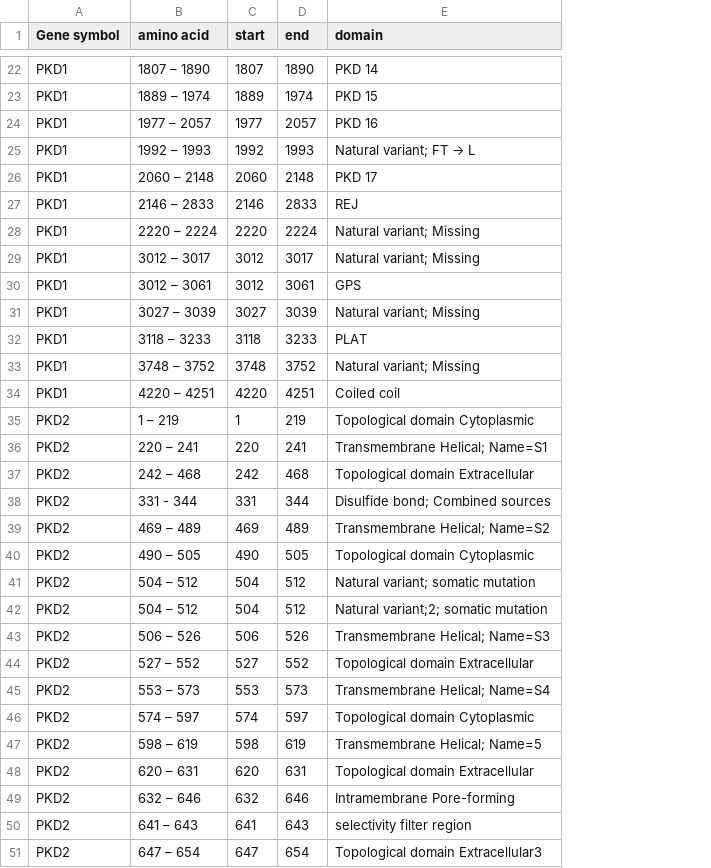
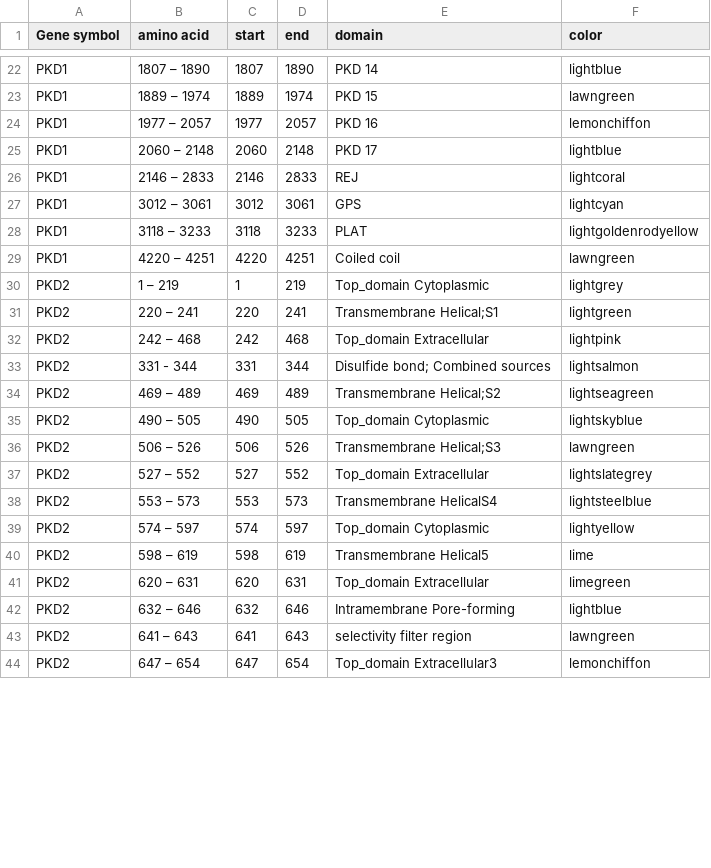
Before and after one commit to tkmamidi/DITTO-PKD, a CSV file: data/PKD_domains.csv, drawn as a sheet; only a part is shown, gaps mark what is left out; removed rows and columns are numbered as before the commit, all else as after; the diff covers the shown part only; the diff names each change by its address in the sheet, - before the commit and + after, or states it on an @@ line.

Commit message:
adding domain colors and names

```diff
--- a/data/PKD_domains.csv
+++ b/data/PKD_domains.csv
+column F (color), rows 22-44: lightblue | lawngreen | lemonchiffon | lightblue | lightcoral | lightcyan | lightgoldenrodyellow | lawngreen | lightgrey | lightgreen | lightpink | lightsalmon | lightseagreen | lightskyblue | lawngreen | lightslategrey | lightsteelblue | lightyellow | lime | limegreen | lightblue | lawngreen | lemonchiffon
-row 25: PKD1 | 1992 – 1993 | 1992 | 1993 | Natural variant; FT → L
-row 28: PKD1 | 2220 – 2224 | 2220 | 2224 | Natural variant; Missing
-row 29: PKD1 | 3012 – 3017 | 3012 | 3017 | Natural variant; Missing
-row 31: PKD1 | 3027 – 3039 | 3027 | 3039 | Natural variant; Missing
-row 33: PKD1 | 3748 – 3752 | 3748 | 3752 | Natural variant; Missing
-E30 (domain): Topological domain Cytoplasmic
+E30 (domain): Top_domain Cytoplasmic
-E31 (domain): Transmembrane Helical; Name=S1
+E31 (domain): Transmembrane Helical;S1
-E32 (domain): Topological domain Extracellular
+E32 (domain): Top_domain Extracellular
-E34 (domain): Transmembrane Helical; Name=S2
+E34 (domain): Transmembrane Helical;S2
-E35 (domain): Topological domain Cytoplasmic
+E35 (domain): Top_domain Cytoplasmic
-row 41: PKD2 | 504 – 512 | 504 | 512 | Natural variant; somatic mutation
-row 42: PKD2 | 504 – 512 | 504 | 512 | Natural variant;2; somatic mutation
-E36 (domain): Transmembrane Helical; Name=S3
+E36 (domain): Transmembrane Helical;S3
-E37 (domain): Topological domain Extracellular
+E37 (domain): Top_domain Extracellular
-E38 (domain): Transmembrane Helical; Name=S4
+E38 (domain): Transmembrane HelicalS4
-E39 (domain): Topological domain Cytoplasmic
+E39 (domain): Top_domain Cytoplasmic
-E40 (domain): Transmembrane Helical; Name=5
+E40 (domain): Transmembrane Helical5
-E41 (domain): Topological domain Extracellular
+E41 (domain): Top_domain Extracellular
-E44 (domain): Topological domain Extracellular3
+E44 (domain): Top_domain Extracellular3
```
Also changed, not shown: 1 removed row and 4 edited cells elsewhere in this file, 1 other file.
